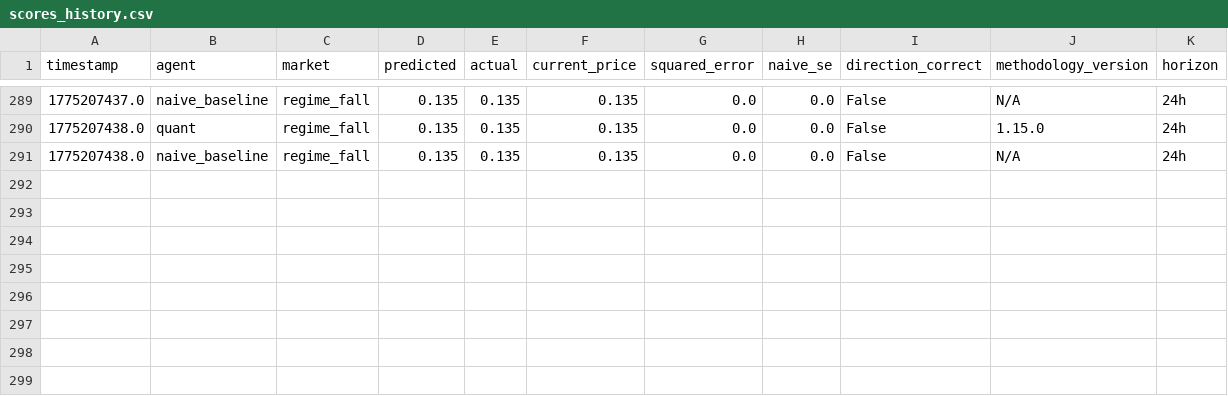
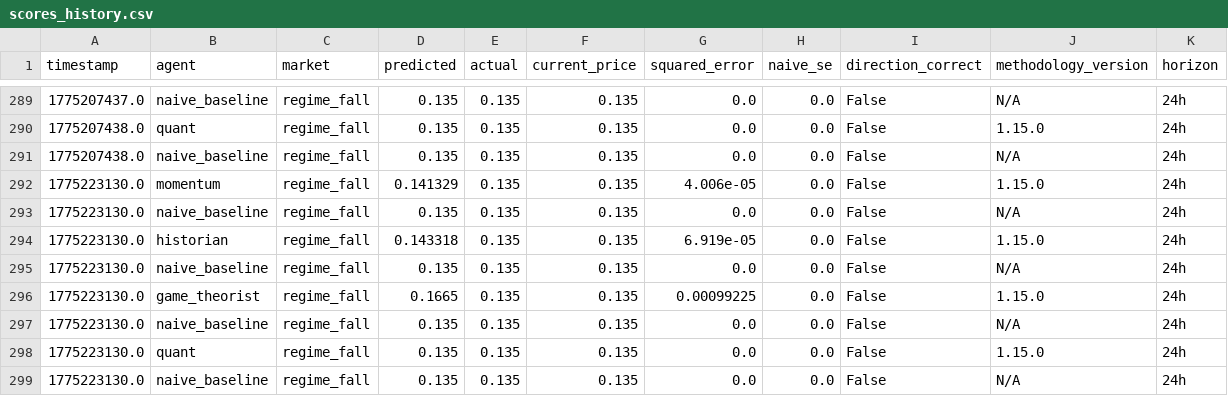
Before and after one commit to pairie-koh/Oracle-Labs-V2, a CSV file: scores_history.csv, drawn as a sheet; only a part is shown, gaps mark what is left out.

```diff
--- a/scores_history.csv
+++ b/scores_history.csv
@@ -291 +291,9 @@ timestamp,agent,market,predicted,actual,current_price,squared_error,naive_se,dir
 1775207438.0,naive_baseline,regime_fall,0.135,0.135,0.135,0.0,0.0,False,N/A,24h
+1775223130.0,momentum,regime_fall,0.141329,0.135,0.135,4.006e-05,0.0,False,1.15.0,24h
+1775223130.0,naive_baseline,regime_fall,0.135,0.135,0.135,0.0,0.0,False,N/A,24h
+1775223130.0,historian,regime_fall,0.143318,0.135,0.135,6.919e-05,0.0,False,1.15.0,24h
+1775223130.0,naive_baseline,regime_fall,0.135,0.135,0.135,0.0,0.0,False,N/A,24h
+1775223130.0,game_theorist,regime_fall,0.1665,0.135,0.135,0.00099225,0.0,False,1.15.0,24h
+1775223130.0,naive_baseline,regime_fall,0.135,0.135,0.135,0.0,0.0,False,N/A,24h
+1775223130.0,quant,regime_fall,0.135,0.135,0.135,0.0,0.0,False,1.15.0,24h
+1775223130.0,naive_baseline,regime_fall,0.135,0.135,0.135,0.0,0.0,False,N/A,24h
```
Also changed, not shown: price_history/prices.csv, 24 other files.
